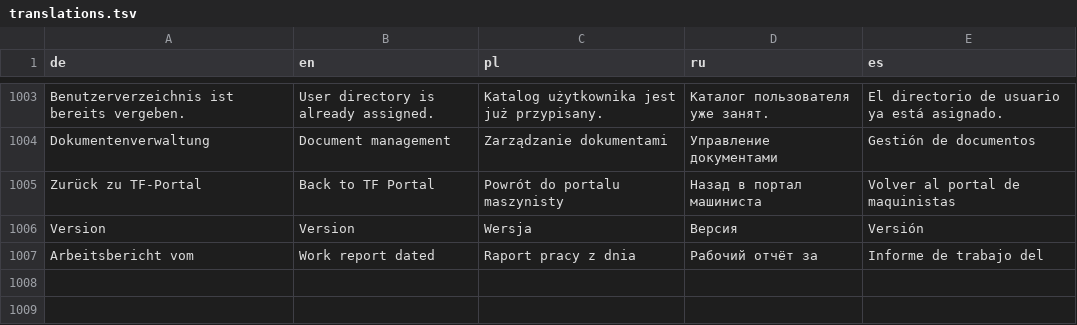
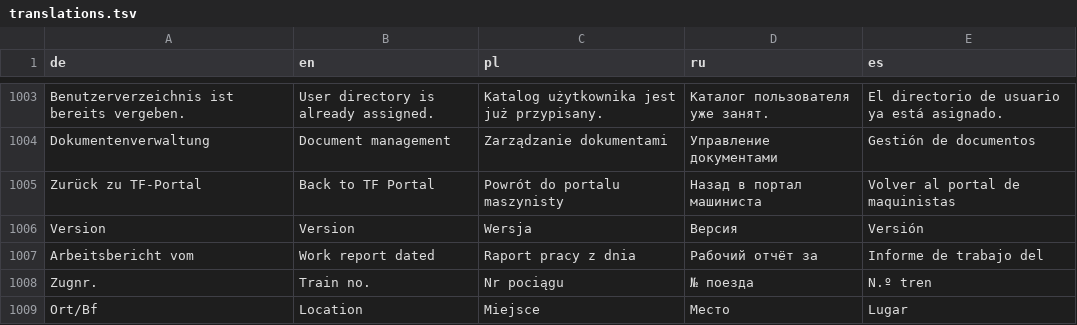
Before and after one commit to omueller369/LokZeitleiste, a TSV file: backend/lokzeitleiste/locales/translations.tsv, drawn as a sheet; only a part is shown, gaps mark what is left out; the diff names each change by its address in the sheet, - before the commit and + after, or states it on an @@ line.

Commit message:
Use portrait work reports with balanced metadata and one page per train
Hide minimum-break metadata, empty overrun explanations and unused self-payer columns. Arrange metadata as two equal-height blocks, put each train on a dedicated A4 portrait page, and adapt table typography to fit extensive event details. Regenerate existing archived PDFs using format version 4. Test conditional columns, page counts, page dimensions and upgrade idempotency; visually inspect day/night and long-event samples.

```diff
--- a/backend/lokzeitleiste/locales/translations.tsv
+++ b/backend/lokzeitleiste/locales/translations.tsv
+row 1008: Zugnr. | Train no. | Nr pociągu | № поезда | N.º tren
+row 1009: Ort/Bf | Location | Miejsce | Место | Lugar
```
Also changed, not shown: 6 other files.
